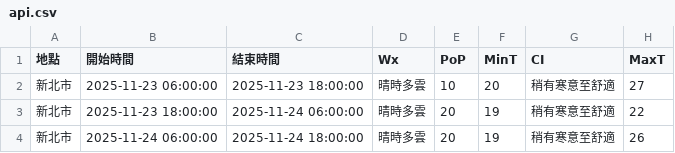
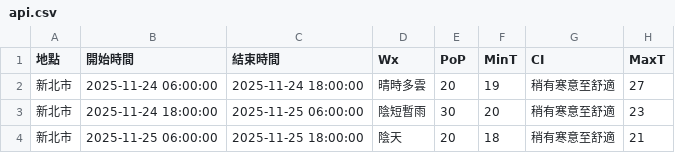
Before and after one commit to oao030oao/1111518-mid, a CSV file: api.csv, drawn as a sheet.

```diff
--- a/api.csv
+++ b/api.csv
@@ -1,4 +1,4 @@
 地點,開始時間,結束時間,Wx,PoP,MinT,CI,MaxT
-新北市,2025-11-23 06:00:00,2025-11-23 18:00:00,晴時多雲,10,20,稍有寒意至舒適,27
-新北市,2025-11-23 18:00:00,2025-11-24 06:00:00,晴時多雲,20,19,稍有寒意至舒適,22
-新北市,2025-11-24 06:00:00,2025-11-24 18:00:00,晴時多雲,20,19,稍有寒意至舒適,26
+新北市,2025-11-24 06:00:00,2025-11-24 18:00:00,晴時多雲,20,19,稍有寒意至舒適,27
+新北市,2025-11-24 18:00:00,2025-11-25 06:00:00,陰短暫雨,30,20,稍有寒意至舒適,23
+新北市,2025-11-25 06:00:00,2025-11-25 18:00:00,陰天,20,18,稍有寒意至舒適,21
```
Also changed, not shown: 1 other file.
